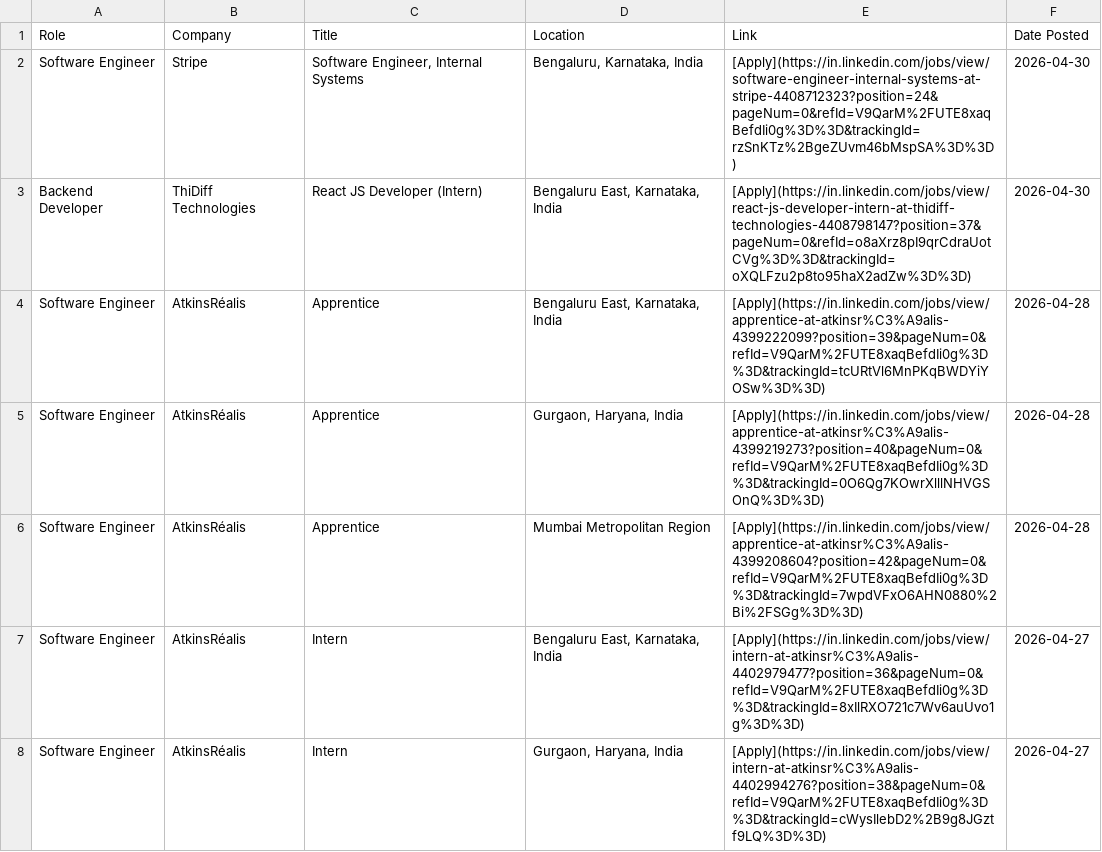
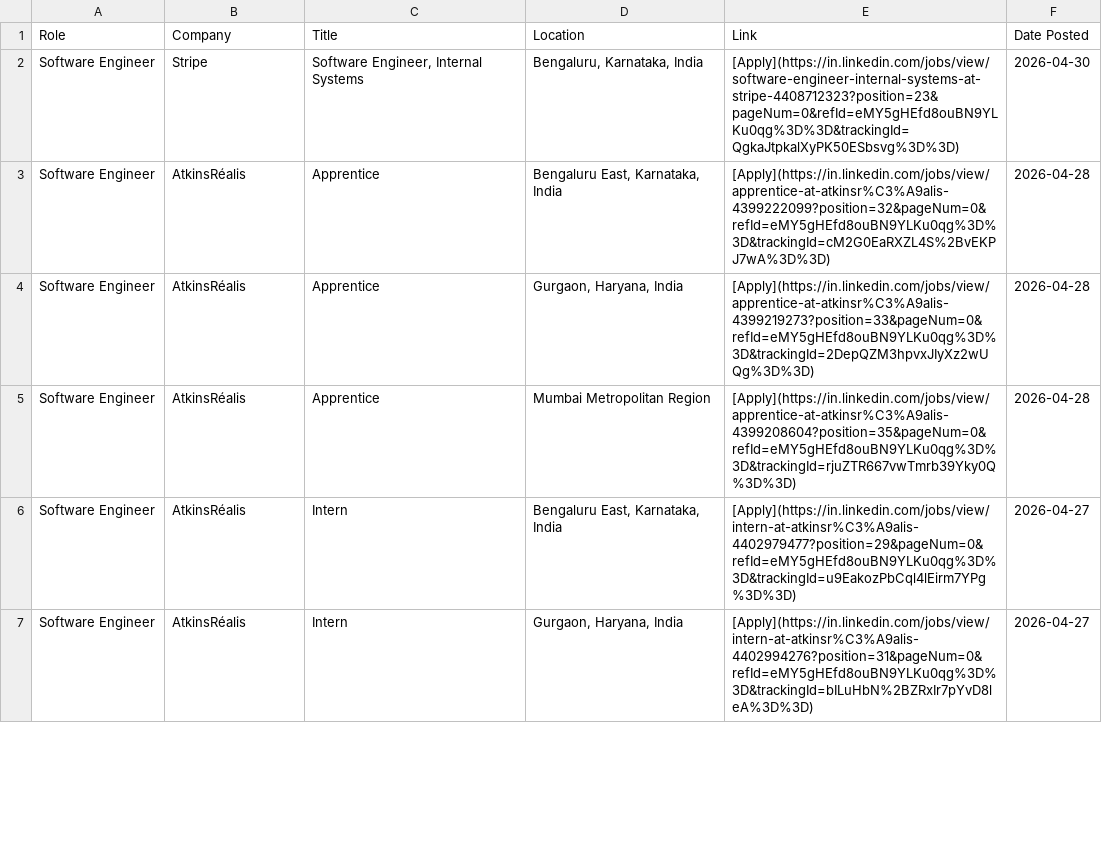
Before and after one commit to IshaCodes04/OpportunityHub, a CSV file: april_2026_opportunities.csv, drawn as a sheet; only a part is shown; the diff covers the shown part only.

Commit message:
🔄 Update: April 2026 job opportunities (Auto)

```diff
--- a/april_2026_opportunities.csv
+++ b/april_2026_opportunities.csv
@@ -1,8 +1,7 @@
 Role,Company,Title,Location,Link,Date Posted
-Software Engineer,Stripe,"Software Engineer, Internal Systems","Bengaluru, Karnataka, India",[Apply](https://in.linkedin.com/jobs/view/software-engineer-internal-systems-at-stripe-4408712323?position=24&pageNum=0&refId=V9QarM%2FUTE8xaqBefdIi0g%3D%3D&trackingId=rzSnKTz%2BgeZUvm46bMspSA%3D%3D),2026-04-30
-Backend Developer,ThiDiff Technologies,React JS Developer (Intern),"Bengaluru East, Karnataka, India",[Apply](https://in.linkedin.com/jobs/view/react-js-developer-intern-at-thidiff-technologies-4408798147?position=37&pageNum=0&refId=o8aXrz8pI9qrCdraUotCVg%3D%3D&trackingId=oXQLFzu2p8to95haX2adZw%3D%3D),2026-04-30
-Software Engineer,AtkinsRéalis,Apprentice,"Bengaluru East, Karnataka, India",[Apply](https://in.linkedin.com/jobs/view/apprentice-at-atkinsr%C3%A9alis-4399222099?position=39&pageNum=0&refId=V9QarM%2FUTE8xaqBefdIi0g%3D%3D&trackingId=tcURtVl6MnPKqBWDYiYOSw%3D%3D),2026-04-28
-Software Engineer,AtkinsRéalis,Apprentice,"Gurgaon, Haryana, India",[Apply](https://in.linkedin.com/jobs/view/apprentice-at-atkinsr%C3%A9alis-4399219273?position=40&pageNum=0&refId=V9QarM%2FUTE8xaqBefdIi0g%3D%3D&trackingId=0O6Qg7KOwrXlllNHVGSOnQ%3D%3D),2026-04-28
-Software Engineer,AtkinsRéalis,Apprentice,Mumbai Metropolitan Region,[Apply](https://in.linkedin.com/jobs/view/apprentice-at-atkinsr%C3%A9alis-4399208604?position=42&pageNum=0&refId=V9QarM%2FUTE8xaqBefdIi0g%3D%3D&trackingId=7wpdVFxO6AHN0880%2Bi%2FSGg%3D%3D),2026-04-28
-Software Engineer,AtkinsRéalis,Intern,"Bengaluru East, Karnataka, India",[Apply](https://in.linkedin.com/jobs/view/intern-at-atkinsr%C3%A9alis-4402979477?position=36&pageNum=0&refId=V9QarM%2FUTE8xaqBefdIi0g%3D%3D&trackingId=8xIlRXO721c7Wv6auUvo1g%3D%3D),2026-04-27
-Software Engineer,AtkinsRéalis,Intern,"Gurgaon, Haryana, India",[Apply](https://in.linkedin.com/jobs/view/intern-at-atkinsr%C3%A9alis-4402994276?position=38&pageNum=0&refId=V9QarM%2FUTE8xaqBefdIi0g%3D%3D&trackingId=cWysIlebD2%2B9g8JGztf9LQ%3D%3D),2026-04-27
+Software Engineer,Stripe,"Software Engineer, Internal Systems","Bengaluru, Karnataka, India",[Apply](https://in.linkedin.com/jobs/view/software-engineer-internal-systems-at-stripe-4408712323?position=23&pageNum=0&refId=eMY5gHEfd8ouBN9YLKu0qg%3D%3D&trackingId=QgkaJtpkalXyPK50ESbsvg%3D%3D),2026-04-30
+Software Engineer,AtkinsRéalis,Apprentice,"Bengaluru East, Karnataka, India",[Apply](https://in.linkedin.com/jobs/view/apprentice-at-atkinsr%C3%A9alis-4399222099?position=32&pageNum=0&refId=eMY5gHEfd8ouBN9YLKu0qg%3D%3D&trackingId=cM2G0EaRXZL4S%2BvEKPJ7wA%3D%3D),2026-04-28
+Software Engineer,AtkinsRéalis,Apprentice,"Gurgaon, Haryana, India",[Apply](https://in.linkedin.com/jobs/view/apprentice-at-atkinsr%C3%A9alis-4399219273?position=33&pageNum=0&refId=eMY5gHEfd8ouBN9YLKu0qg%3D%3D&trackingId=2DepQZM3hpvxJIyXz2wUQg%3D%3D),2026-04-28
+Software Engineer,AtkinsRéalis,Apprentice,Mumbai Metropolitan Region,[Apply](https://in.linkedin.com/jobs/view/apprentice-at-atkinsr%C3%A9alis-4399208604?position=35&pageNum=0&refId=eMY5gHEfd8ouBN9YLKu0qg%3D%3D&trackingId=rjuZTR667vwTmrb39Yky0Q%3D%3D),2026-04-28
+Software Engineer,AtkinsRéalis,Intern,"Bengaluru East, Karnataka, India",[Apply](https://in.linkedin.com/jobs/view/intern-at-atkinsr%C3%A9alis-4402979477?position=29&pageNum=0&refId=eMY5gHEfd8ouBN9YLKu0qg%3D%3D&trackingId=u9EakozPbCql4lEirm7YPg%3D%3D),2026-04-27
+Software Engineer,AtkinsRéalis,Intern,"Gurgaon, Haryana, India",[Apply](https://in.linkedin.com/jobs/view/intern-at-atkinsr%C3%A9alis-4402994276?position=31&pageNum=0&refId=eMY5gHEfd8ouBN9YLKu0qg%3D%3D&trackingId=bILuHbN%2BZRxIr7pYvD8leA%3D%3D),2026-04-27
```
Also changed, not shown: 16 removed rows and 16 edited cells elsewhere in this file, 1 other file.
